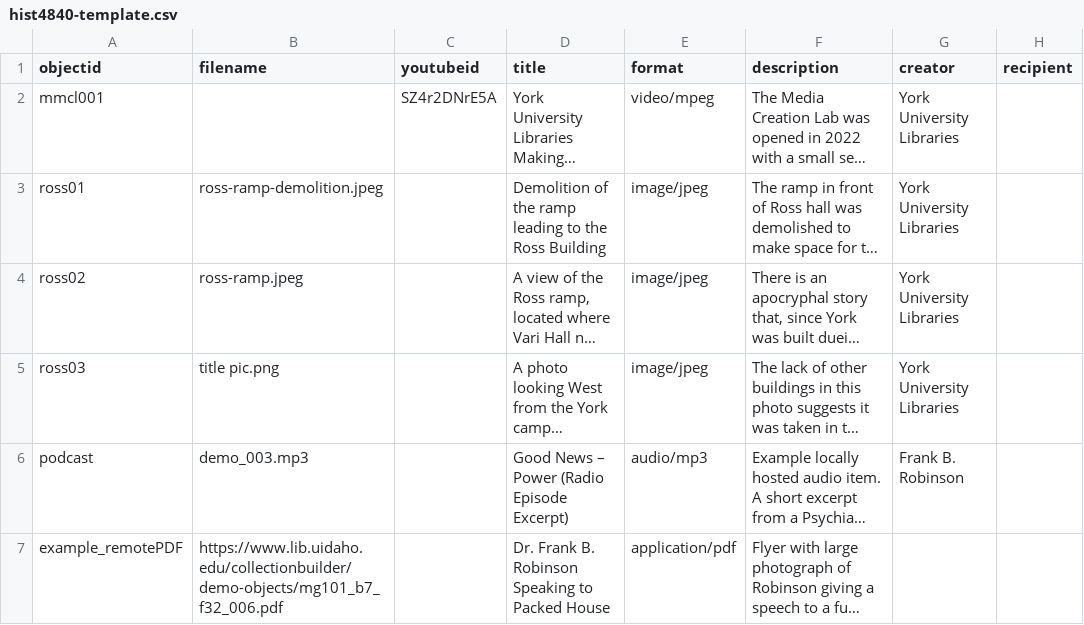
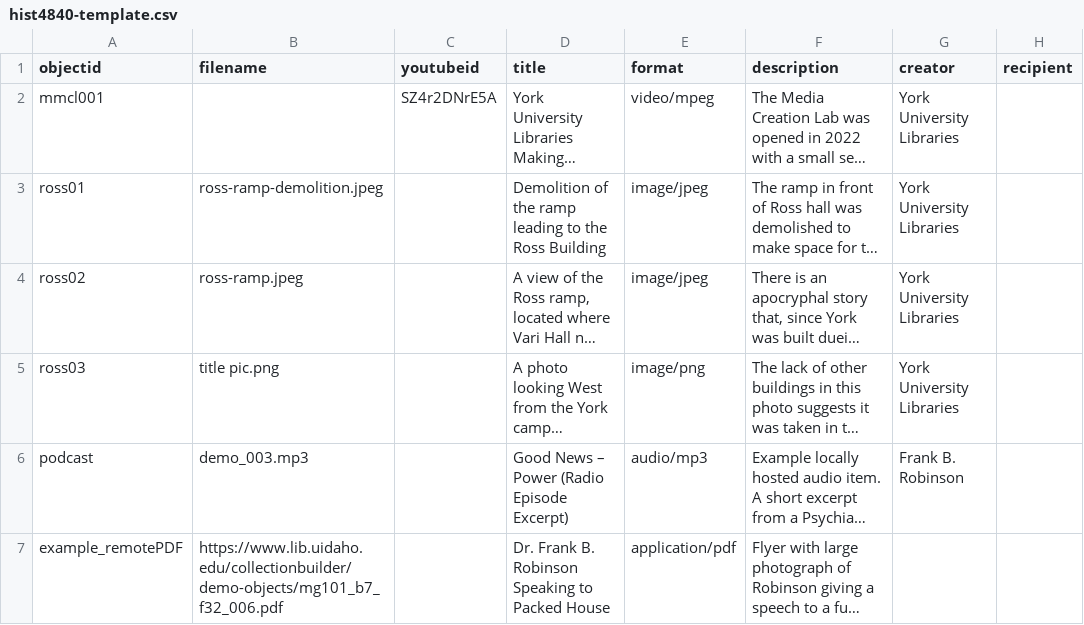
Before and after one commit to chels-b-13/LandmarksLost, a CSV file: _data/hist4840-template.csv, drawn as a sheet; only a part is shown; long unchanged cells end in …; the diff names each change by its address in the sheet, - before the commit and + after, or states it on an @@ line.

Commit message:
Update hist4840-template.csv

```diff
--- a/_data/hist4840-template.csv
+++ b/_data/hist4840-template.csv
-E5 (format): image/jpeg
+E5 (format): image/png
```
